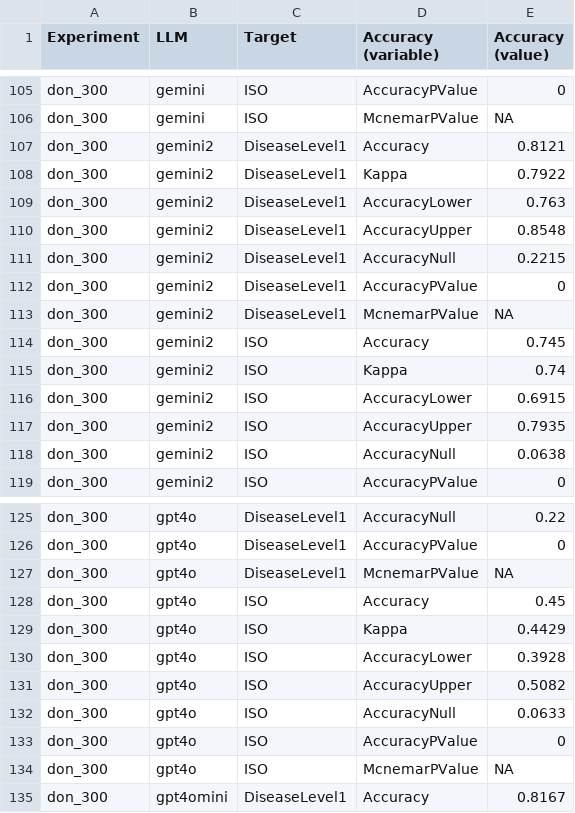
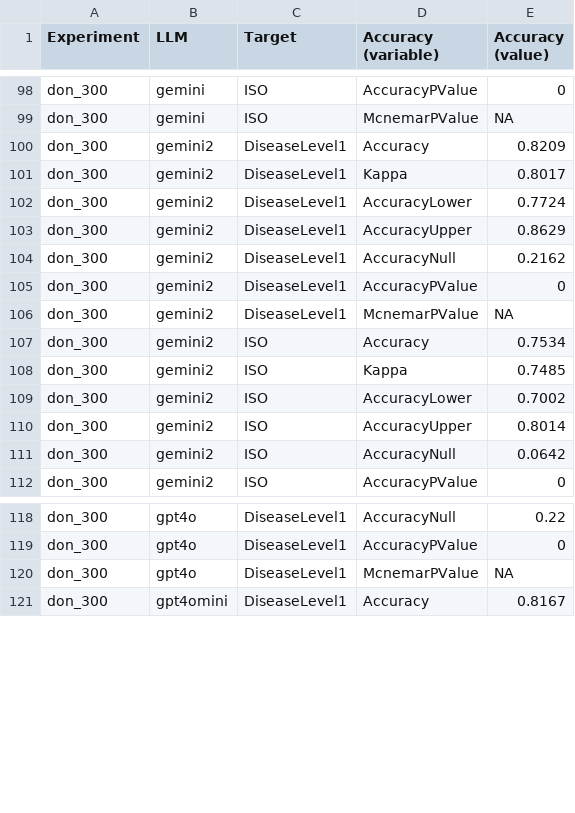
Before and after one commit to digitalepidemiologylab/llm_benchmarking, a CSV file: data/evaluation/eval_all_accuracy.csv, drawn as a sheet; only a part is shown, gaps mark what is left out; the diff covers the shown part only.

```diff
--- a/data/evaluation/eval_all_accuracy.csv
+++ b/data/evaluation/eval_all_accuracy.csv
@@ -106,14 +99,14 @@ don_300,gemini,ISO,AccuracyPValue,0
 don_300,gemini,ISO,McnemarPValue,NA
-don_300,gemini2,DiseaseLevel1,Accuracy,0.8121
-don_300,gemini2,DiseaseLevel1,Kappa,0.7922
-don_300,gemini2,DiseaseLevel1,AccuracyLower,0.763
-don_300,gemini2,DiseaseLevel1,AccuracyUpper,0.8548
-don_300,gemini2,DiseaseLevel1,AccuracyNull,0.2215
+don_300,gemini2,DiseaseLevel1,Accuracy,0.8209
+don_300,gemini2,DiseaseLevel1,Kappa,0.8017
+don_300,gemini2,DiseaseLevel1,AccuracyLower,0.7724
+don_300,gemini2,DiseaseLevel1,AccuracyUpper,0.8629
+don_300,gemini2,DiseaseLevel1,AccuracyNull,0.2162
 don_300,gemini2,DiseaseLevel1,AccuracyPValue,0
 don_300,gemini2,DiseaseLevel1,McnemarPValue,NA
-don_300,gemini2,ISO,Accuracy,0.745
-don_300,gemini2,ISO,Kappa,0.74
-don_300,gemini2,ISO,AccuracyLower,0.6915
-don_300,gemini2,ISO,AccuracyUpper,0.7935
-don_300,gemini2,ISO,AccuracyNull,0.0638
+don_300,gemini2,ISO,Accuracy,0.7534
+don_300,gemini2,ISO,Kappa,0.7485
+don_300,gemini2,ISO,AccuracyLower,0.7002
+don_300,gemini2,ISO,AccuracyUpper,0.8014
+don_300,gemini2,ISO,AccuracyNull,0.0642
 don_300,gemini2,ISO,AccuracyPValue,0
@@ -127,9 +120,2 @@ don_300,gpt4o,DiseaseLevel1,AccuracyPValue,0
 don_300,gpt4o,DiseaseLevel1,McnemarPValue,NA
-don_300,gpt4o,ISO,Accuracy,0.45
-don_300,gpt4o,ISO,Kappa,0.4429
-don_300,gpt4o,ISO,AccuracyLower,0.3928
-don_300,gpt4o,ISO,AccuracyUpper,0.5082
-don_300,gpt4o,ISO,AccuracyNull,0.0633
-don_300,gpt4o,ISO,AccuracyPValue,0
-don_300,gpt4o,ISO,McnemarPValue,NA
 don_300,gpt4omini,DiseaseLevel1,Accuracy,0.8167
```
Also changed, not shown: 14 added rows, 7 removed rows and 5 edited cells elsewhere in this file, data/evaluation/eval_all_stats.csv, data/evaluation/eval_stats_baby_center_deepseek_adverse_reactions.csv, 52 other files.
